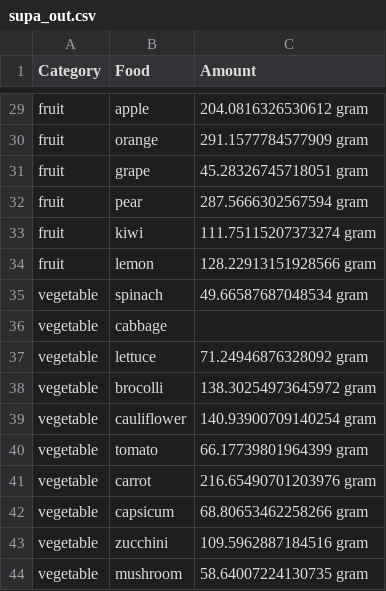
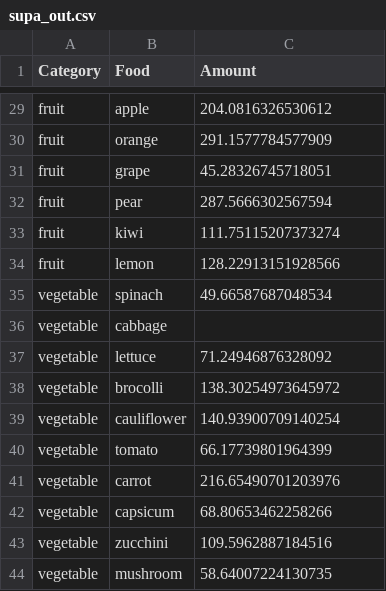
Before and after one commit to ShuuheiAlb/fitness-food-on-a-budget, a CSV file: out/supa_out.csv, drawn as a sheet; only a part is shown, gaps mark what is left out; the diff covers the shown part only; the diff names each change by its address in the sheet, - before the commit and + after, or states it on an @@ line.

```diff
--- a/out/supa_out.csv
+++ b/out/supa_out.csv
-C29 (Amount): 204.0816326530612 gram
+C29 (Amount): 204.0816326530612
-C30 (Amount): 291.1577784577909 gram
+C30 (Amount): 291.1577784577909
-C31 (Amount): 45.28326745718051 gram
+C31 (Amount): 45.28326745718051
-C32 (Amount): 287.5666302567594 gram
+C32 (Amount): 287.5666302567594
-C33 (Amount): 111.75115207373274 gram
+C33 (Amount): 111.75115207373274
-C34 (Amount): 128.22913151928566 gram
+C34 (Amount): 128.22913151928566
-C35 (Amount): 49.66587687048534 gram
+C35 (Amount): 49.66587687048534
-C37 (Amount): 71.24946876328092 gram
+C37 (Amount): 71.24946876328092
-C38 (Amount): 138.30254973645972 gram
+C38 (Amount): 138.30254973645972
-C39 (Amount): 140.93900709140254 gram
+C39 (Amount): 140.93900709140254
-C40 (Amount): 66.17739801964399 gram
+C40 (Amount): 66.17739801964399
-C41 (Amount): 216.65490701203976 gram
+C41 (Amount): 216.65490701203976
-C42 (Amount): 68.80653462258266 gram
+C42 (Amount): 68.80653462258266
-C43 (Amount): 109.5962887184516 gram
+C43 (Amount): 109.5962887184516
-C44 (Amount): 58.64007224130735 gram
+C44 (Amount): 58.64007224130735
```
Also changed, not shown: 27 edited cells elsewhere in this file, out/supb_out.csv, 3 other files.
